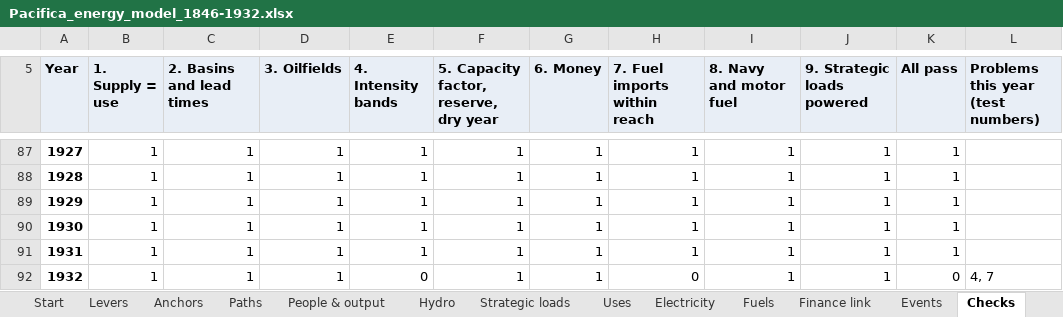
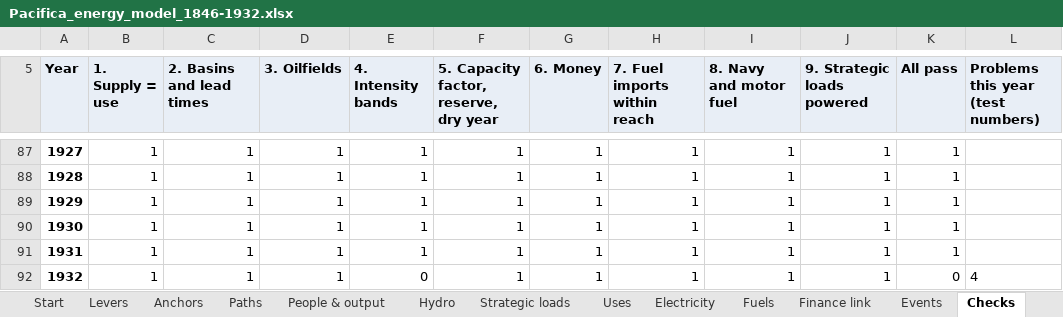
Before and after one commit to c-voelkle/pacifica, an Excel workbook: energy/Pacifica_energy_model_1846-1932.xlsx, sheet Checks, drawn as a sheet; only a part is shown, gaps mark what is left out; values as stored, in another font and other column widths than the file's, no borders; conditional formats not drawn; the diff covers the shown part only; the diff names each change by its address in the sheet, - before the commit and + after, or states it on an @@ line.

```diff
--- a/energy/Pacifica_energy_model_1846-1932.xlsx (sheet Checks)
+++ b/energy/Pacifica_energy_model_1846-1932.xlsx (sheet Checks)
-H92 (7. Fuel imports within reach): 0
+H92 (7. Fuel imports within reach): 1
-L92: 4, 7
+L92: 4
```
Also changed, not shown: 74 edited cells elsewhere in this sheet, sheet Fuels, sheet Paths, sheet Uses, sheet Anchors, sheet Start, sheet Finance link, 5 more sheets, formulas that keep their value, 3 other files.
